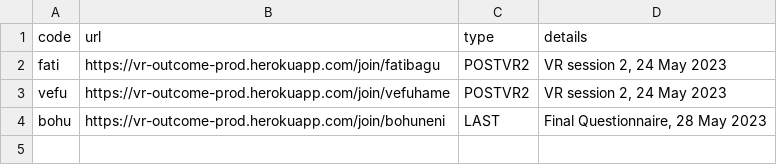
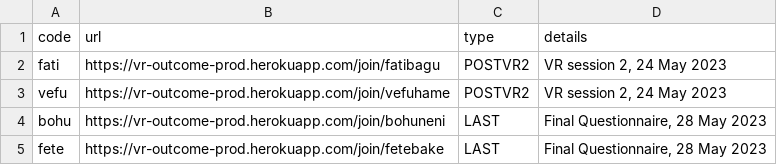
Before and after one commit to research-online/research-online.github.io, a CSV file: vr-egypt/sessions.csv, drawn as a sheet.

Commit message:
Final Sessions 28 May 2023 - 8 participants

```diff
--- a/vr-egypt/sessions.csv
+++ b/vr-egypt/sessions.csv
@@ -4 +4,2 @@ vefu,https://vr-outcome-prod.herokuapp.com/join/vefuhame,POSTVR2,"VR session 2,
 bohu,https://vr-outcome-prod.herokuapp.com/join/bohuneni,LAST,"Final Questionnaire, 28 May 2023"
+fete,https://vr-outcome-prod.herokuapp.com/join/fetebake,LAST,"Final Questionnaire, 28 May 2023"
```
